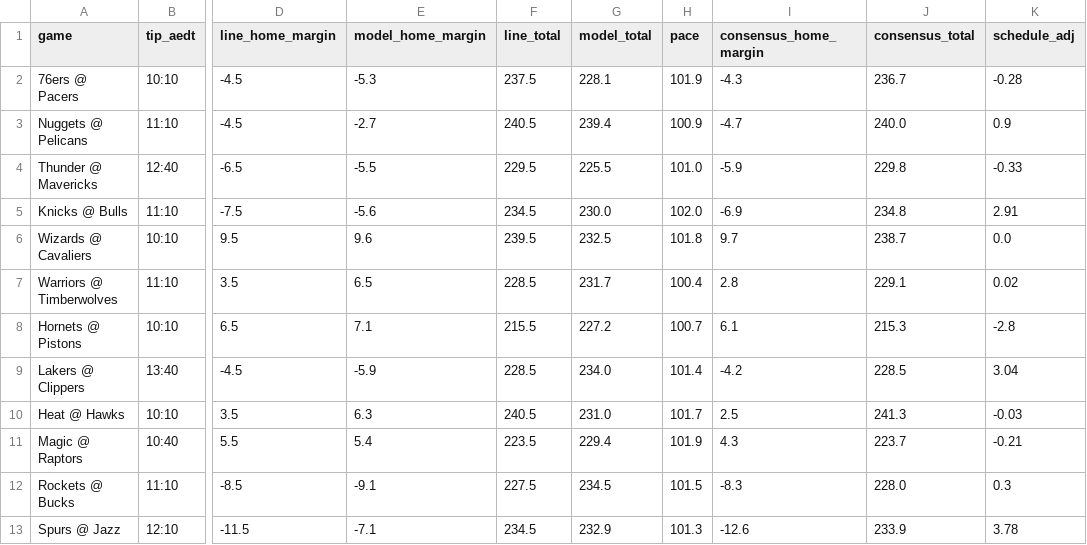
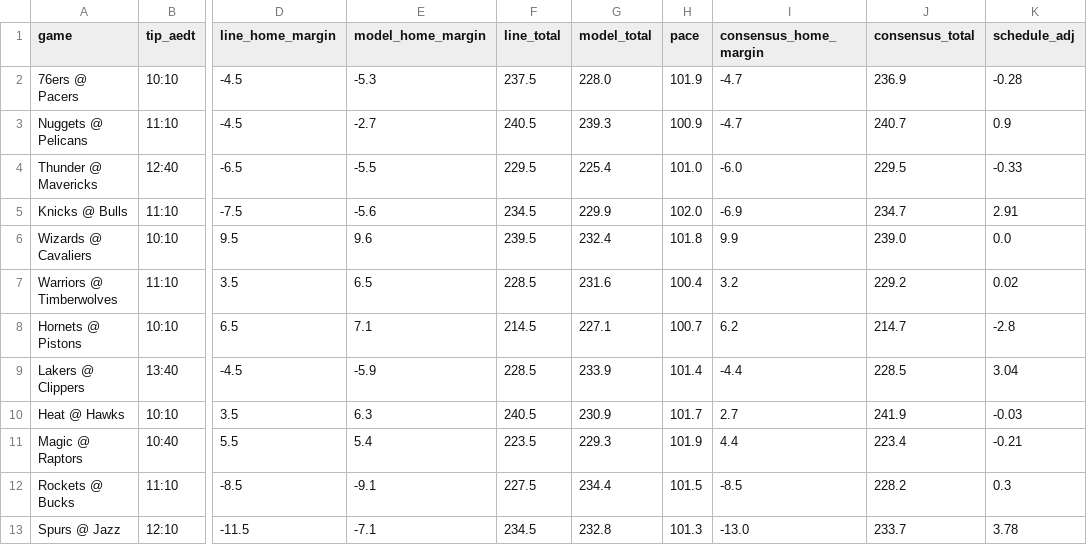
Before and after one commit to andrewkyriacou1993-lang/claudiopunt, a CSV file: data/games_next.csv, drawn as a sheet; only a part is shown, gaps mark what is left out; the diff names each change by its address in the sheet, - before the commit and + after, or states it on an @@ line.

```diff
--- a/data/games_next.csv
+++ b/data/games_next.csv
-G2 (model_total): 228.1
+G2 (model_total): 228.0
-I2 (consensus_home_margin): -4.3
+I2 (consensus_home_margin): -4.7
-J2 (consensus_total): 236.7
+J2 (consensus_total): 236.9
-G3 (model_total): 239.4
+G3 (model_total): 239.3
-J3 (consensus_total): 240.0
+J3 (consensus_total): 240.7
-G4 (model_total): 225.5
+G4 (model_total): 225.4
-I4 (consensus_home_margin): -5.9
+I4 (consensus_home_margin): -6.0
-J4 (consensus_total): 229.8
+J4 (consensus_total): 229.5
-G5 (model_total): 230.0
+G5 (model_total): 229.9
-J5 (consensus_total): 234.8
+J5 (consensus_total): 234.7
-G6 (model_total): 232.5
+G6 (model_total): 232.4
-I6 (consensus_home_margin): 9.7
+I6 (consensus_home_margin): 9.9
-J6 (consensus_total): 238.7
+J6 (consensus_total): 239.0
-G7 (model_total): 231.7
+G7 (model_total): 231.6
-I7 (consensus_home_margin): 2.8
+I7 (consensus_home_margin): 3.2
-J7 (consensus_total): 229.1
+J7 (consensus_total): 229.2
-F8 (line_total): 215.5
+F8 (line_total): 214.5
-G8 (model_total): 227.2
+G8 (model_total): 227.1
-I8 (consensus_home_margin): 6.1
+I8 (consensus_home_margin): 6.2
-J8 (consensus_total): 215.3
+J8 (consensus_total): 214.7
-G9 (model_total): 234.0
+G9 (model_total): 233.9
-I9 (consensus_home_margin): -4.2
+I9 (consensus_home_margin): -4.4
-G10 (model_total): 231.0
+G10 (model_total): 230.9
-I10 (consensus_home_margin): 2.5
+I10 (consensus_home_margin): 2.7
-J10 (consensus_total): 241.3
+J10 (consensus_total): 241.9
-G11 (model_total): 229.4
+G11 (model_total): 229.3
-I11 (consensus_home_margin): 4.3
+I11 (consensus_home_margin): 4.4
-J11 (consensus_total): 223.7
+J11 (consensus_total): 223.4
-G12 (model_total): 234.5
+G12 (model_total): 234.4
-I12 (consensus_home_margin): -8.3
+I12 (consensus_home_margin): -8.5
-J12 (consensus_total): 228.0
+J12 (consensus_total): 228.2
-G13 (model_total): 232.9
+G13 (model_total): 232.8
-I13 (consensus_home_margin): -12.6
+I13 (consensus_home_margin): -13.0
-J13 (consensus_total): 233.9
+J13 (consensus_total): 233.7
```
Also changed, not shown: data/history.csv, data/meta_next.csv, 7 other files.
